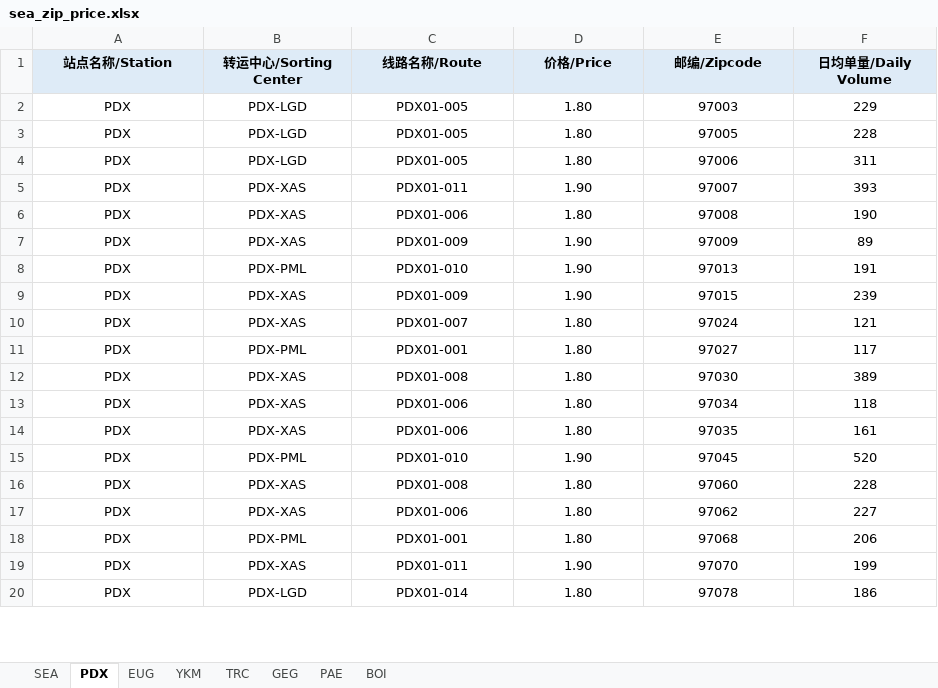
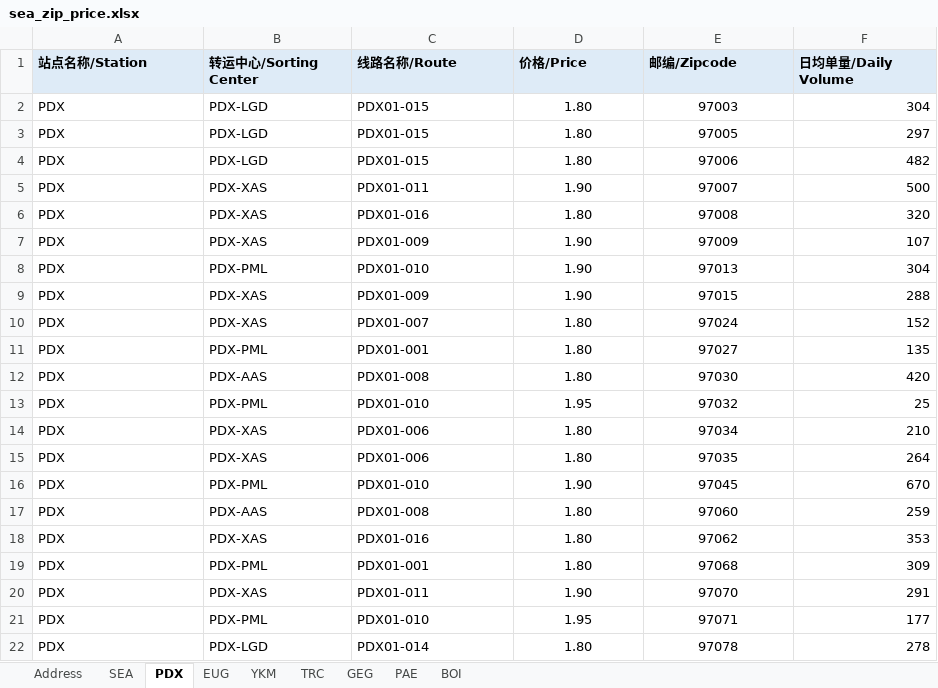
Before and after one commit to vincezez/sea-ops-console, an Excel workbook: data/source/sea_zip_price.xlsx, sheet PDX, drawn as a sheet; only a part is shown; values as stored, in another font and other column widths than the file's, no borders; addresses are those after the commit; the diff covers the shown part only; the diff names each change by its address in the sheet, - before the commit and + after, or states it on an @@ line.

```diff
--- a/data/source/sea_zip_price.xlsx (sheet PDX)
+++ b/data/source/sea_zip_price.xlsx (sheet PDX)
+sheet tab: Address
-A1:F1 alignment: center
+A1:F1 alignment: left
-A2:C12 alignment: center
+A2:C12 alignment: left
-C2:C4 (线路名称/Route): PDX01-005
+C2:C4 (线路名称/Route): PDX01-015
-F2 (日均单量/Daily Volume): 229
+F2 (日均单量/Daily Volume): 304
-F2:F12 alignment: center
+F2:F12 alignment: right
-F3 (日均单量/Daily Volume): 228
+F3 (日均单量/Daily Volume): 297
-F4 (日均单量/Daily Volume): 311
+F4 (日均单量/Daily Volume): 482
-F5 (日均单量/Daily Volume): 393
+F5 (日均单量/Daily Volume): 500
-C6 (线路名称/Route): PDX01-006
+C6 (线路名称/Route): PDX01-016
-F6 (日均单量/Daily Volume): 190
+F6 (日均单量/Daily Volume): 320
-F7 (日均单量/Daily Volume): 89
+F7 (日均单量/Daily Volume): 107
-F8 (日均单量/Daily Volume): 191
+F8 (日均单量/Daily Volume): 304
-F9 (日均单量/Daily Volume): 239
+F9 (日均单量/Daily Volume): 288
-F10 (日均单量/Daily Volume): 121
+F10 (日均单量/Daily Volume): 152
-F11 (日均单量/Daily Volume): 117
+F11 (日均单量/Daily Volume): 135
-B12 (转运中心/Sorting Center): PDX-XAS
+B12 (转运中心/Sorting Center): PDX-AAS
-F12 (日均单量/Daily Volume): 389
+F12 (日均单量/Daily Volume): 420
+row 13: PDX | PDX-PML | PDX01-010 | 1.95 | 97032 | 25
-A14:C20 alignment: center
+A14:C20 alignment: left
-F14 (日均单量/Daily Volume): 118
+F14 (日均单量/Daily Volume): 210
-F14:F20 alignment: center
+F14:F20 alignment: right
-F15 (日均单量/Daily Volume): 161
+F15 (日均单量/Daily Volume): 264
-F16 (日均单量/Daily Volume): 520
+F16 (日均单量/Daily Volume): 670
-B17 (转运中心/Sorting Center): PDX-XAS
+B17 (转运中心/Sorting Center): PDX-AAS
-F17 (日均单量/Daily Volume): 228
+F17 (日均单量/Daily Volume): 259
-C18 (线路名称/Route): PDX01-006
+C18 (线路名称/Route): PDX01-016
-F18 (日均单量/Daily Volume): 227
+F18 (日均单量/Daily Volume): 353
-F19 (日均单量/Daily Volume): 206
+F19 (日均单量/Daily Volume): 309
-F20 (日均单量/Daily Volume): 199
+F20 (日均单量/Daily Volume): 291
+row 21: PDX | PDX-PML | PDX01-010 | 1.95 | 97071 | 177
-A22:C22 alignment: center
+A22:C22 alignment: left
-F22 (日均单量/Daily Volume): 186
+F22 (日均单量/Daily Volume): 278
-F22 alignment: center
+F22 alignment: right
```
Also changed, not shown: 2 added rows, 71 edited cells and cell formats elsewhere in this sheet, sheet SEA, sheet BOI, sheet EUG, sheet GEG, sheet PAE, sheet TRC, 1 more sheet.
